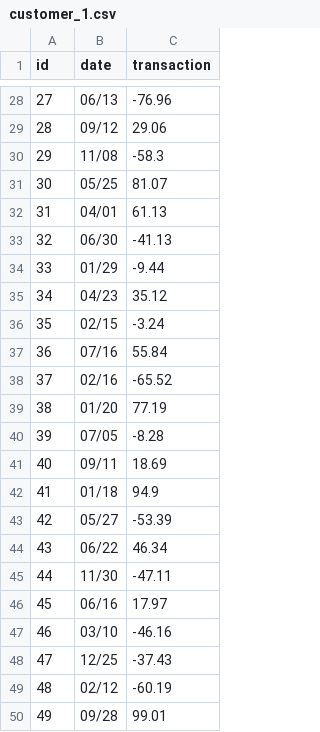
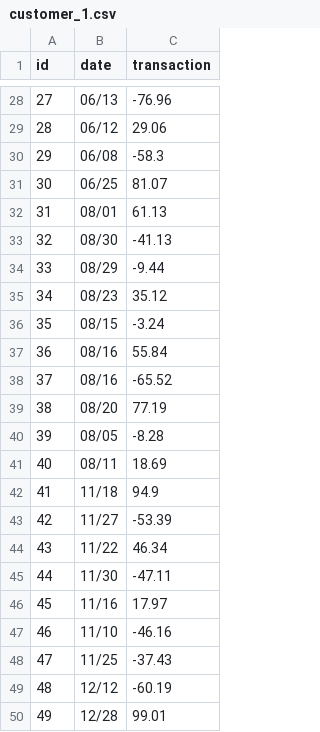
Before and after one commit to TheHerno/stori-project, a CSV file: files/customer_1.csv, drawn as a sheet; only a part is shown, gaps mark what is left out; the diff covers the shown part only.

```diff
--- a/files/customer_1.csv
+++ b/files/customer_1.csv
@@ -28,23 +28,23 @@ id,date,transaction
 27,06/13,-76.96
-28,09/12,29.06
-29,11/08,-58.3
-30,05/25,81.07
-31,04/01,61.13
-32,06/30,-41.13
-33,01/29,-9.44
-34,04/23,35.12
-35,02/15,-3.24
-36,07/16,55.84
-37,02/16,-65.52
-38,01/20,77.19
-39,07/05,-8.28
-40,09/11,18.69
-41,01/18,94.9
-42,05/27,-53.39
-43,06/22,46.34
+28,06/12,29.06
+29,06/08,-58.3
+30,06/25,81.07
+31,08/01,61.13
+32,08/30,-41.13
+33,08/29,-9.44
+34,08/23,35.12
+35,08/15,-3.24
+36,08/16,55.84
+37,08/16,-65.52
+38,08/20,77.19
+39,08/05,-8.28
+40,08/11,18.69
+41,11/18,94.9
+42,11/27,-53.39
+43,11/22,46.34
 44,11/30,-47.11
-45,06/16,17.97
-46,03/10,-46.16
-47,12/25,-37.43
-48,02/12,-60.19
-49,09/28,99.01
+45,11/16,17.97
+46,11/10,-46.16
+47,11/25,-37.43
+48,12/12,-60.19
+49,12/28,99.01
```
Also changed, not shown: 24 edited cells elsewhere in this file, 2 other files.
